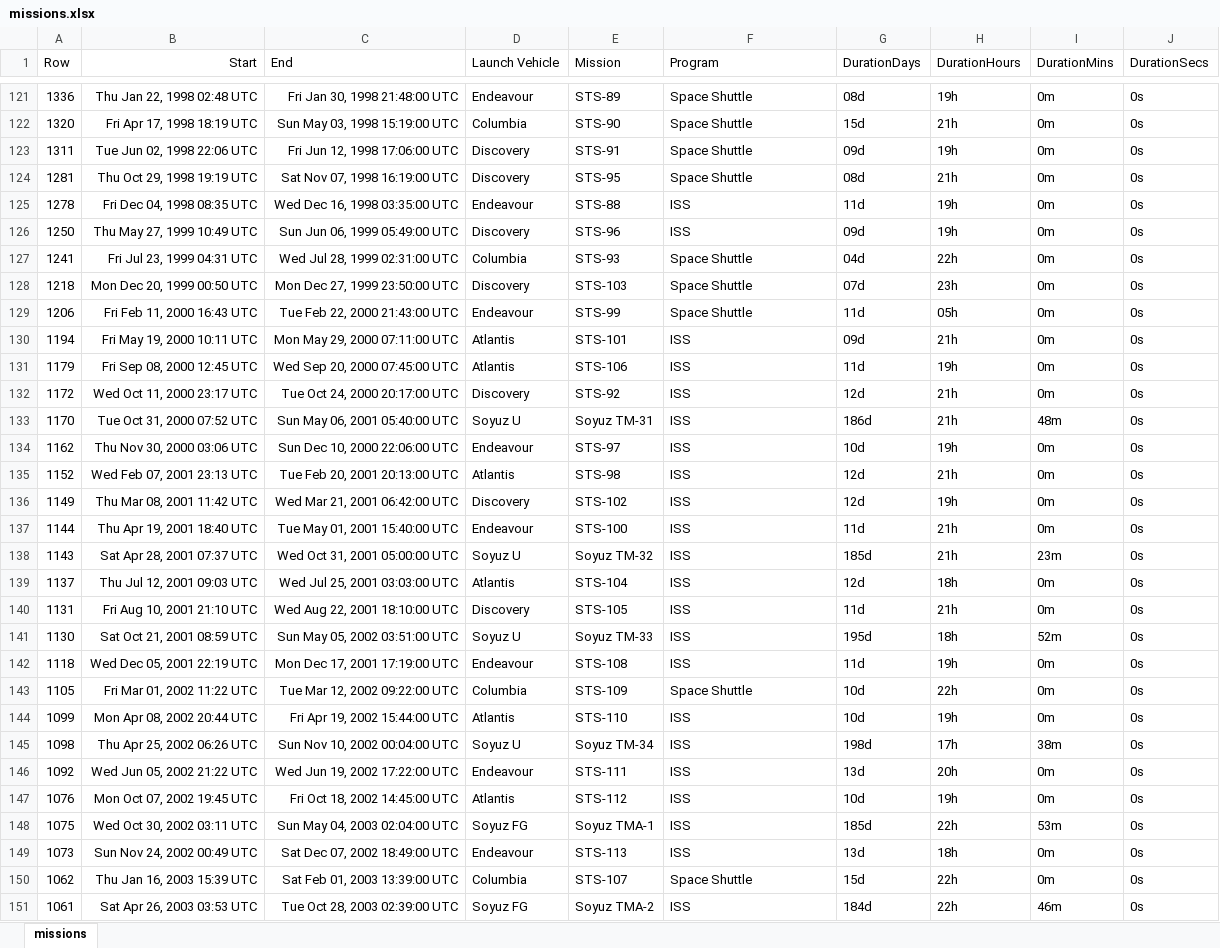
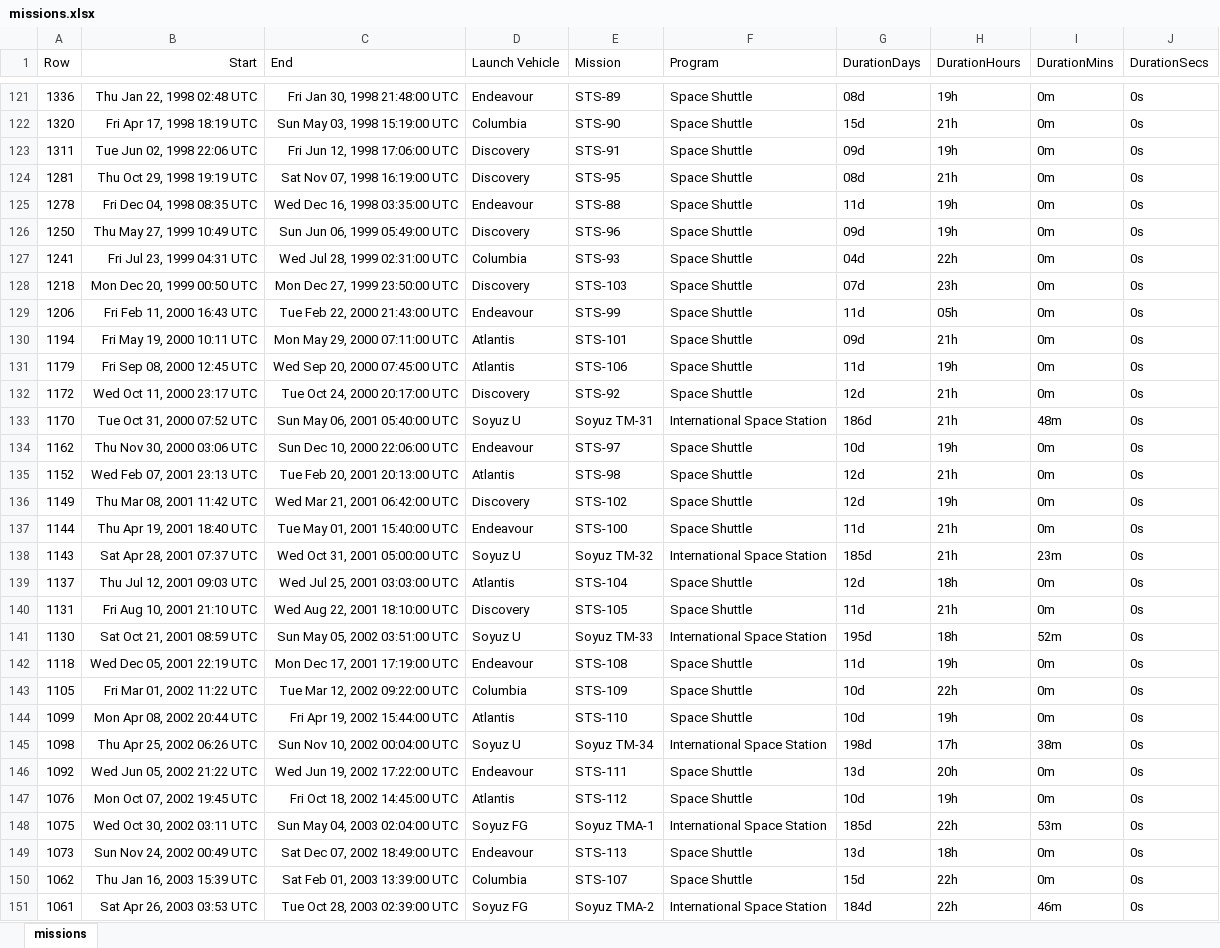
Before and after one commit to cmcapellan/w209_final_project, an Excel workbook: sandbox/missions.xlsx, sheet missions, drawn as a sheet; only a part is shown, gaps mark what is left out; values as stored, in another font and other column widths than the file's, no borders; the diff covers the shown part only; the diff names each change by its address in the sheet, - before the commit and + after, or states it on an @@ line.

Commit message:
change grouping and labels for mission timeline

```diff
--- a/sandbox/missions.xlsx (sheet missions)
+++ b/sandbox/missions.xlsx (sheet missions)
-F125:F126 (Program): ISS
+F125:F126 (Program): Space Shuttle
-F130:F132 (Program): ISS
+F130:F132 (Program): Space Shuttle
-F133 (Program): ISS
+F133 (Program): International Space Station
-F134:F137 (Program): ISS
+F134:F137 (Program): Space Shuttle
-F138 (Program): ISS
+F138 (Program): International Space Station
-F139:F140 (Program): ISS
+F139:F140 (Program): Space Shuttle
-F141 (Program): ISS
+F141 (Program): International Space Station
-F142 (Program): ISS
+F142 (Program): Space Shuttle
-F144 (Program): ISS
+F144 (Program): Space Shuttle
-F145 (Program): ISS
+F145 (Program): International Space Station
-F146:F147 (Program): ISS
+F146:F147 (Program): Space Shuttle
-F148 (Program): ISS
+F148 (Program): International Space Station
-F149 (Program): ISS
+F149 (Program): Space Shuttle
-F151 (Program): ISS
+F151 (Program): International Space Station
```
Also changed, not shown: 78 edited cells elsewhere in this sheet, 2 other files.
